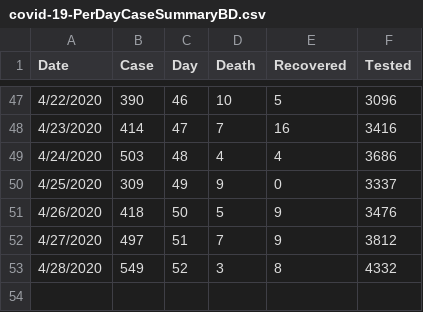
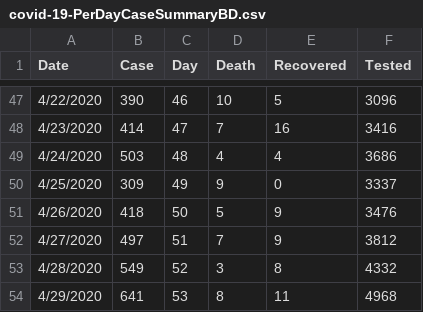
Before and after one commit to rizban114406/Covid-19-Data-Analysis, a CSV file: Analysis on Bangladesh Data/covid-19-PerDayCaseSummaryBD.csv, drawn as a sheet; only a part is shown, gaps mark what is left out.

```diff
--- a/Analysis on Bangladesh Data/covid-19-PerDayCaseSummaryBD.csv
+++ b/Analysis on Bangladesh Data/covid-19-PerDayCaseSummaryBD.csv
@@ -53 +53,2 @@ Date,Case,Day,Death,Recovered,Tested
 4/28/2020,549,52,3,8,4332
+4/29/2020,641,53,8,11,4968
```
Also changed, not shown: 22 other files.
